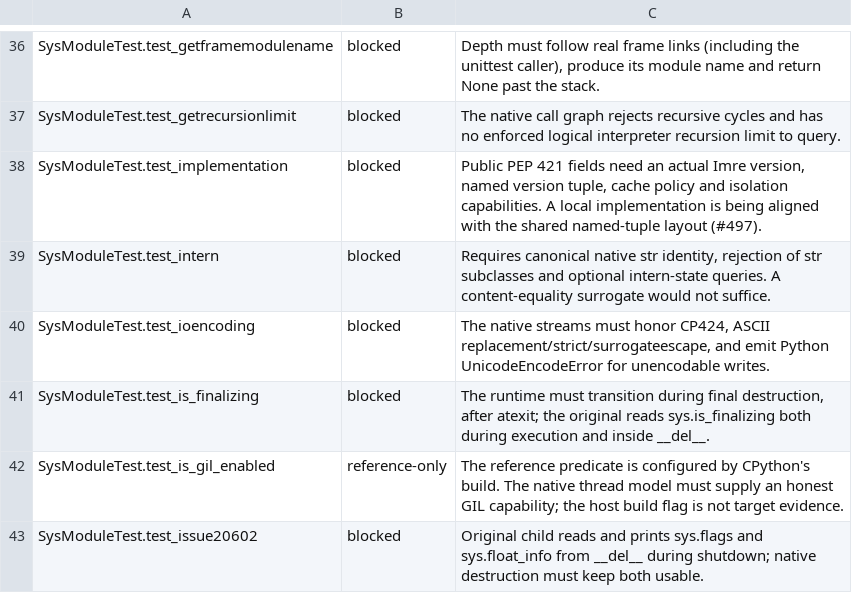
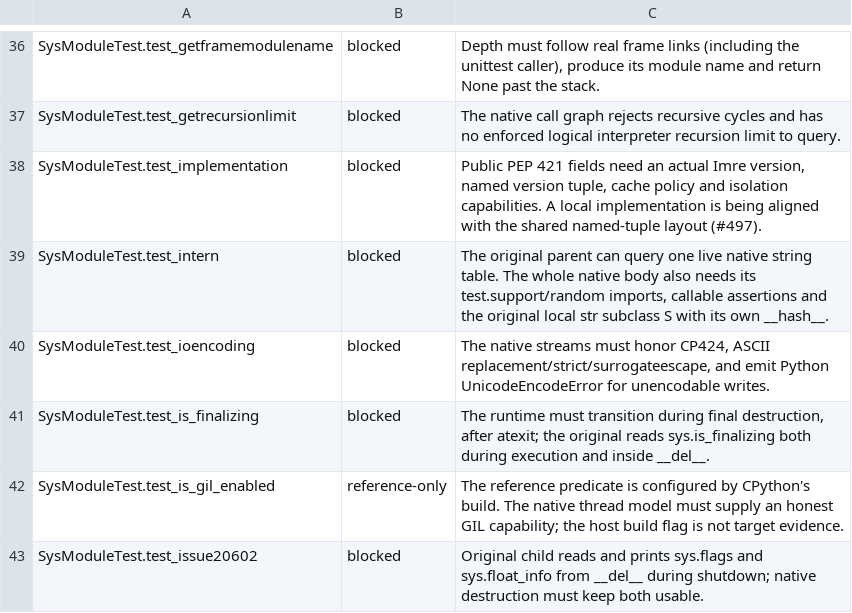
Before and after one commit to astral-experiments/imre, a TSV file: benchmarks/cpython_stdlib/full/sys/assessments.tsv, drawn as a sheet; only a part is shown, gaps mark what is left out.

Commit message:
Implement native mortal string interning and observe original sys identities

```diff
--- a/benchmarks/cpython_stdlib/full/sys/assessments.tsv
+++ b/benchmarks/cpython_stdlib/full/sys/assessments.tsv
@@ -38,3 +38,3 @@ SysModuleTest.test_getrecursionlimit	blocked	The native call graph rejects recur
 SysModuleTest.test_implementation	blocked	Public PEP 421 fields need an actual Imre version, named version tuple, cache policy and isolation capabilities. A local implementation is being aligned with the shared named-tuple layout (#497).
-SysModuleTest.test_intern	blocked	Requires canonical native str identity, rejection of str subclasses and optional intern-state queries. A content-equality surrogate would not suffice.
+SysModuleTest.test_intern	blocked	The original parent can query one live native string table. The whole native body also needs its test.support/random imports, callable assertions and the original local str subclass S with its own __hash__.
 SysModuleTest.test_ioencoding	blocked	The native streams must honor CP424, ASCII replacement/strict/surrogateescape, and emit Python UnicodeEncodeError for unencodable writes.
```
Also changed, not shown: 16 other files.
